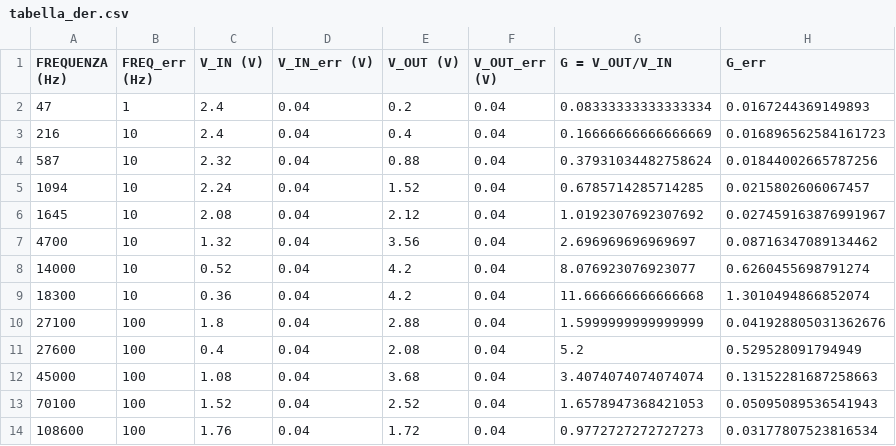
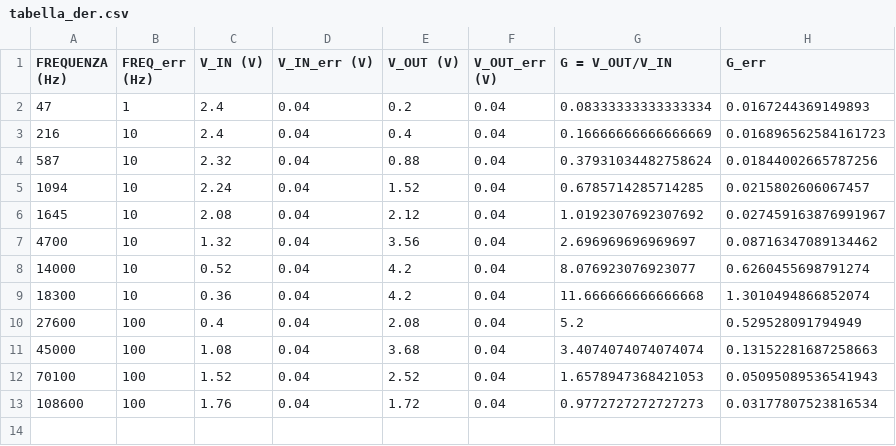
Before and after one commit to marialezia/lab3, a CSV file: esp1/cartella_dati/derivatore/tabella_der.csv, drawn as a sheet; the diff names each change by its address in the sheet, - before the commit and + after, or states it on an @@ line.

```diff
--- a/esp1/cartella_dati/derivatore/tabella_der.csv
+++ b/esp1/cartella_dati/derivatore/tabella_der.csv
-row 10: 27100 | 100 | 1.8 | 0.04 | 2.88 | 0.04 | 1.5999999999999999 | 0.041928805031362676
```
Also changed, not shown: 7 other files.
